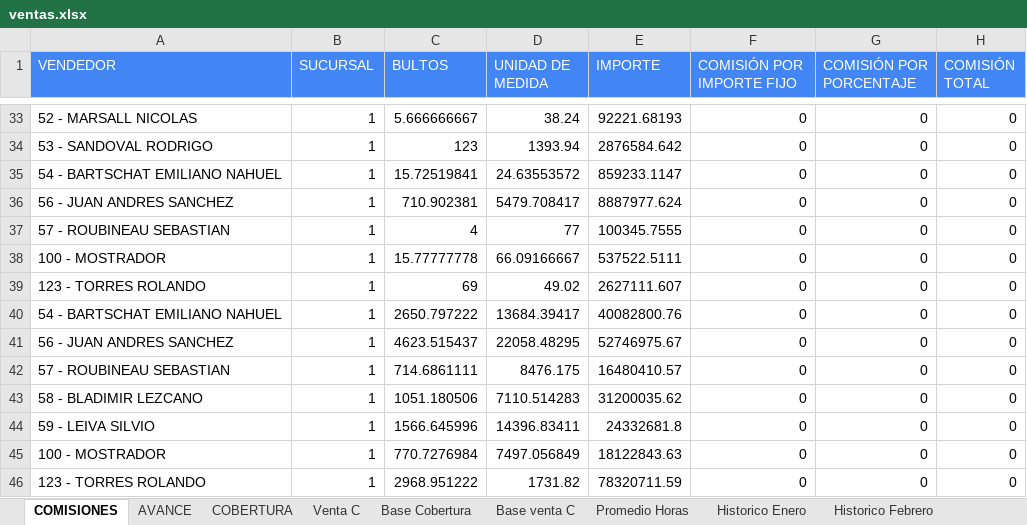
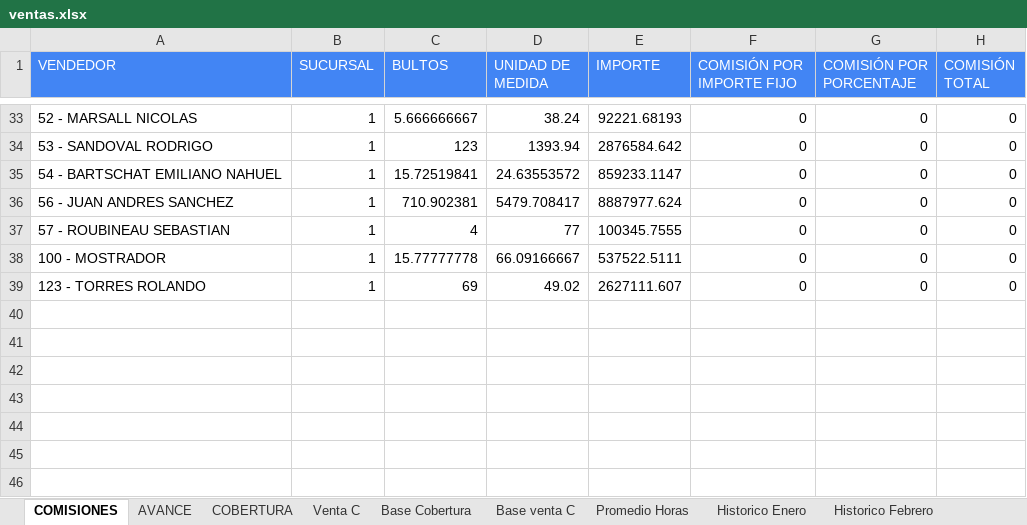
Before and after one commit to cesartrix/Avanve-ventas, an Excel workbook: data/ventas.xlsx, sheet COMISIONES, drawn as a sheet; only a part is shown, gaps mark what is left out; values as stored, in another font and other column widths than the file's, no borders; the diff names each change by its address in the sheet, - before the commit and + after, or states it on an @@ line.

Commit message:
Actualizar data/ventas.xlsx 2026-07-01

```diff
--- a/data/ventas.xlsx (sheet COMISIONES)
+++ b/data/ventas.xlsx (sheet COMISIONES)
-row 40: 54 - BARTSCHAT EMILIANO NAHUEL | 1 | 2650.797222 | 13684.39417 | 40082800.76 | 0 | 0 | 0
-row 41: 56 - JUAN ANDRES SANCHEZ | 1 | 4623.515437 | 22058.48295 | 52746975.67 | 0 | 0 | 0
-row 42: 57 - ROUBINEAU SEBASTIAN | 1 | 714.6861111 | 8476.175 | 16480410.57 | 0 | 0 | 0
-row 43: 58 - BLADIMIR LEZCANO | 1 | 1051.180506 | 7110.514283 | 31200035.62 | 0 | 0 | 0
-row 44: 59 - LEIVA SILVIO | 1 | 1566.645996 | 14396.83411 | 24332681.8 | 0 | 0 | 0
-row 45: 100 - MOSTRADOR | 1 | 770.7276984 | 7497.056849 | 18122843.63 | 0 | 0 | 0
-row 46: 123 - TORRES ROLANDO | 1 | 2968.951222 | 1731.82 | 78320711.59 | 0 | 0 | 0
```
Also changed, not shown: sheet AVANCE.
